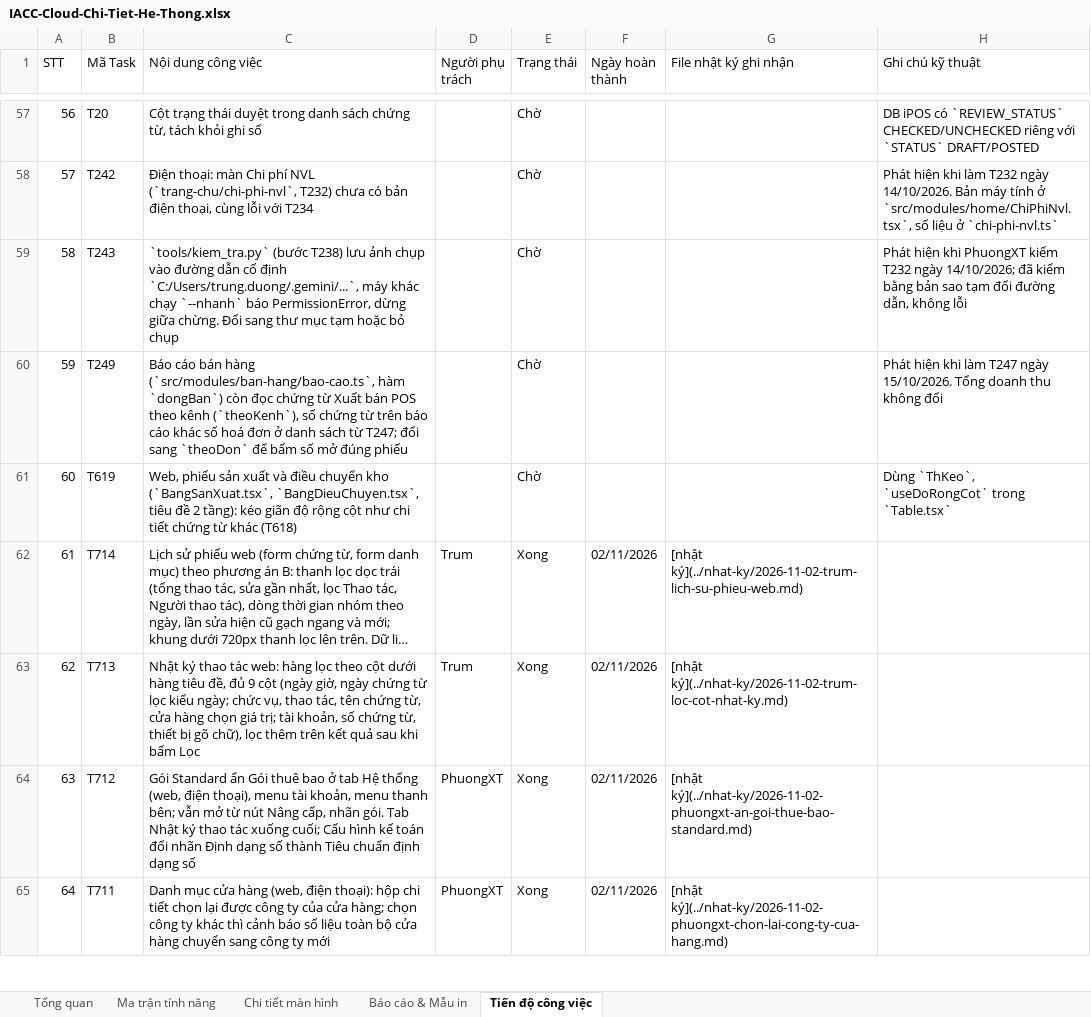
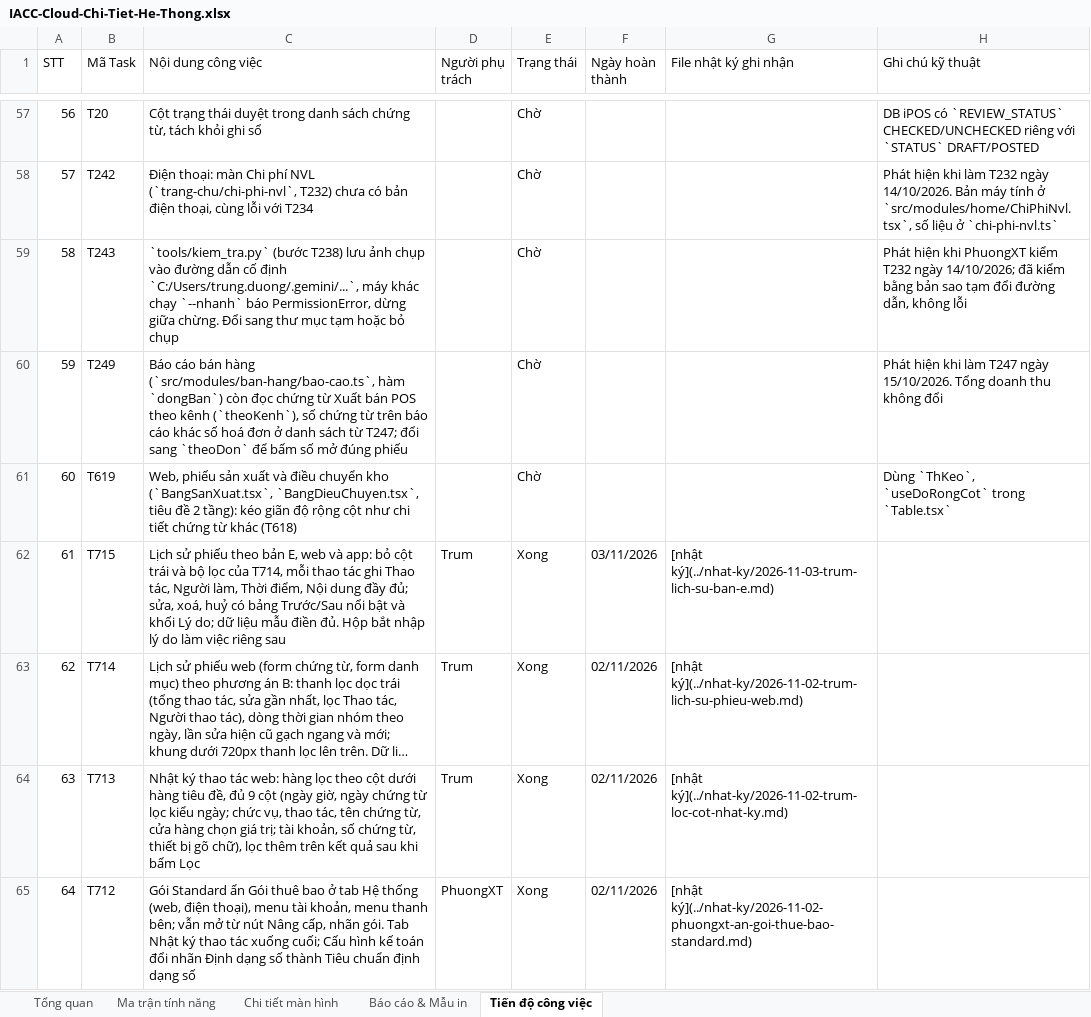
Before and after one commit to trungkhanhduong93/iaccdemo, an Excel workbook: docs/IACC-Cloud-Chi-Tiet-He-Thong.xlsx, sheet Tiến độ công việc, drawn as a sheet; only a part is shown, gaps mark what is left out; the shorter side is filled out with more unchanged rows; long unchanged cells end in …; values as stored, in another font and other column widths than the file's, no cell formats; addresses are those after the commit; the diff names each change by its address in the sheet, - before the commit and + after, or states it on an @@ line.

```diff
--- a/docs/IACC-Cloud-Chi-Tiet-He-Thong.xlsx (sheet Tiến độ công việc)
+++ b/docs/IACC-Cloud-Chi-Tiet-He-Thong.xlsx (sheet Tiến độ công việc)
+row 62: 61 | T715 | Lịch sử phiếu theo bản E, web và app: bỏ cột trái và bộ lọc của T714, mỗi thao tác ghi Thao tác, Người làm, Thời điểm, Nội dung đầy đủ; sửa, xoá, huỷ có bảng Trước/Sau nổi bật và khối Lý do; dữ liệu mẫu điền đủ. Hộp bắt nhập lý do làm việc riêng sau | Trum | Xong | 03/11/2026 | [nhật ký](../nhat-ky/2026-11-03-trum-lich-su-ban-e.md)
@@ column A (STT) renumbered from row 63 down @@
```
Also changed, not shown: sheet Tổng quan, cell formats, 8 other files.
